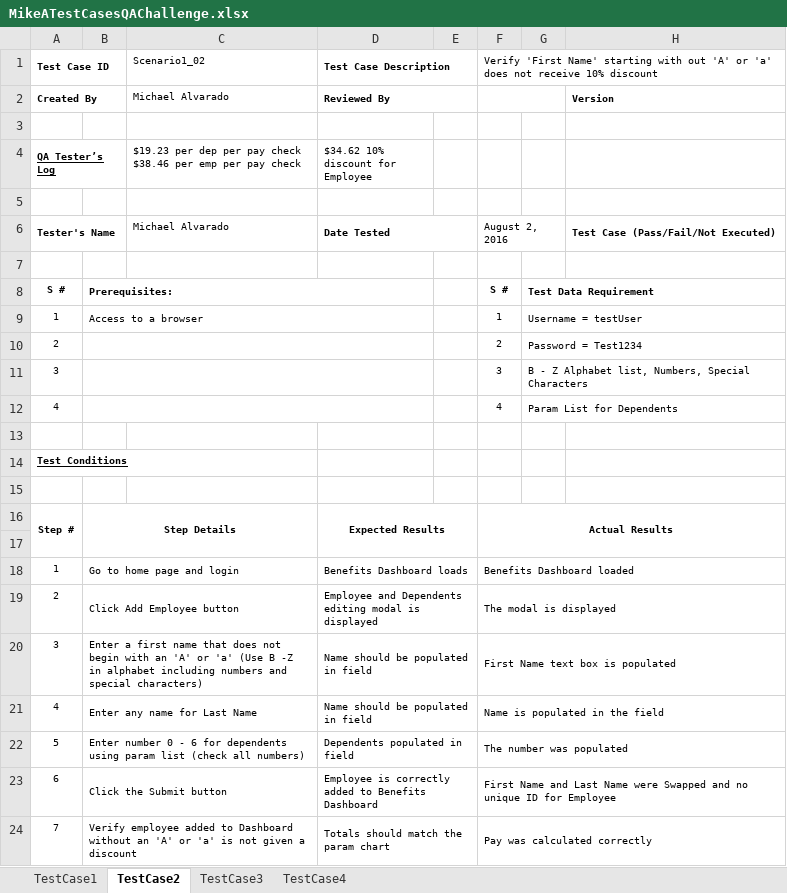
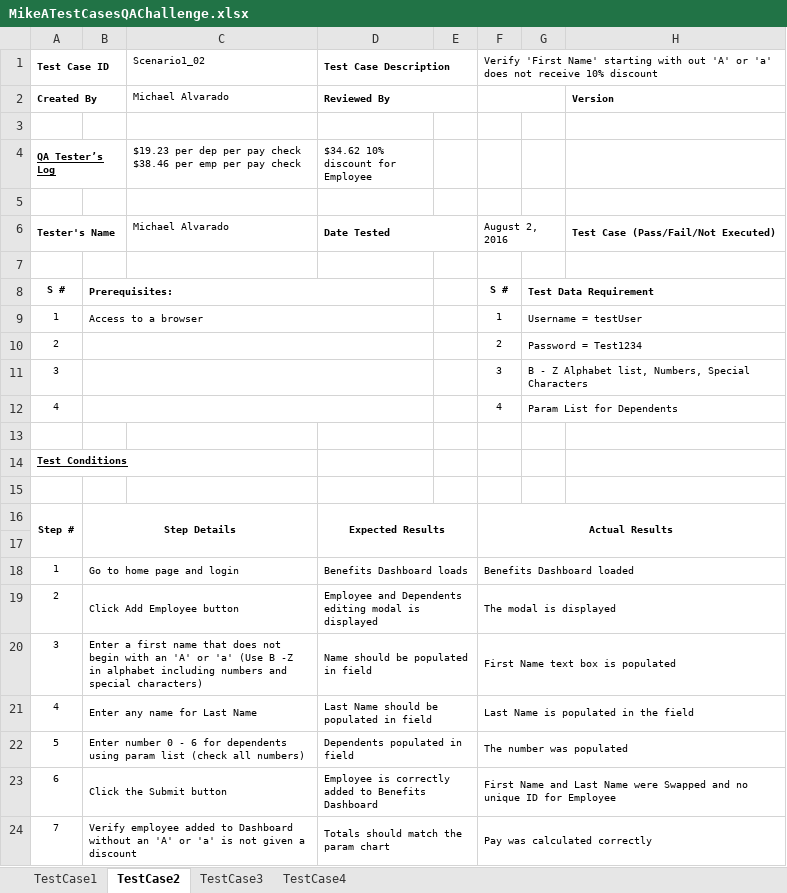
Before and after one commit to mjalvarado/qa-challenge, an Excel workbook: Manual Test Cases and Bugs/MikeATestCasesQAChallenge.xlsx, sheet TestCase2, drawn as a sheet; only a part is shown; values as stored, in another font and other column widths than the file's, no borders; the diff names each change by its address in the sheet, - before the commit and + after, or states it on an @@ line.

```diff
--- a/Manual Test Cases and Bugs/MikeATestCasesQAChallenge.xlsx (sheet TestCase2)
+++ b/Manual Test Cases and Bugs/MikeATestCasesQAChallenge.xlsx (sheet TestCase2)
-D21 ($34.62 10% discount for Employee): Name should be populated in field
+D21 ($34.62 10% discount for Employee): Last Name should be populated in field
-F21: Name is populated in the field
+F21: Last Name is populated in the field
```
Also changed, not shown: sheet TestCase4, sheet TestCase1.
